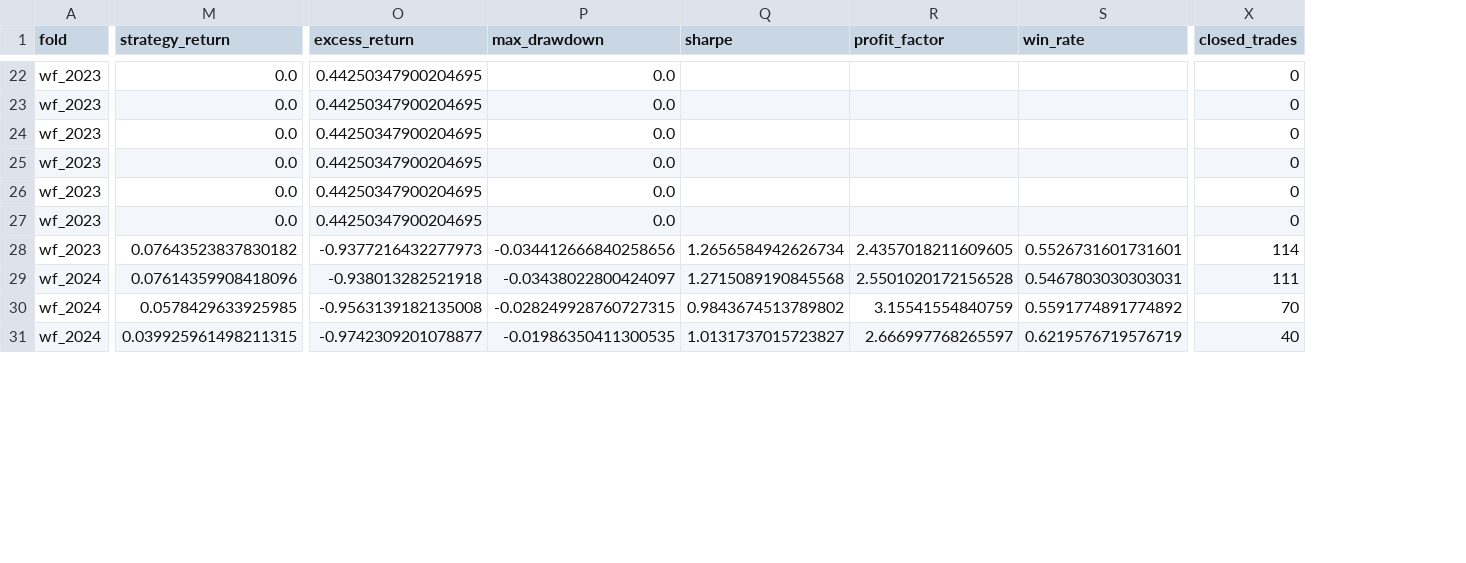
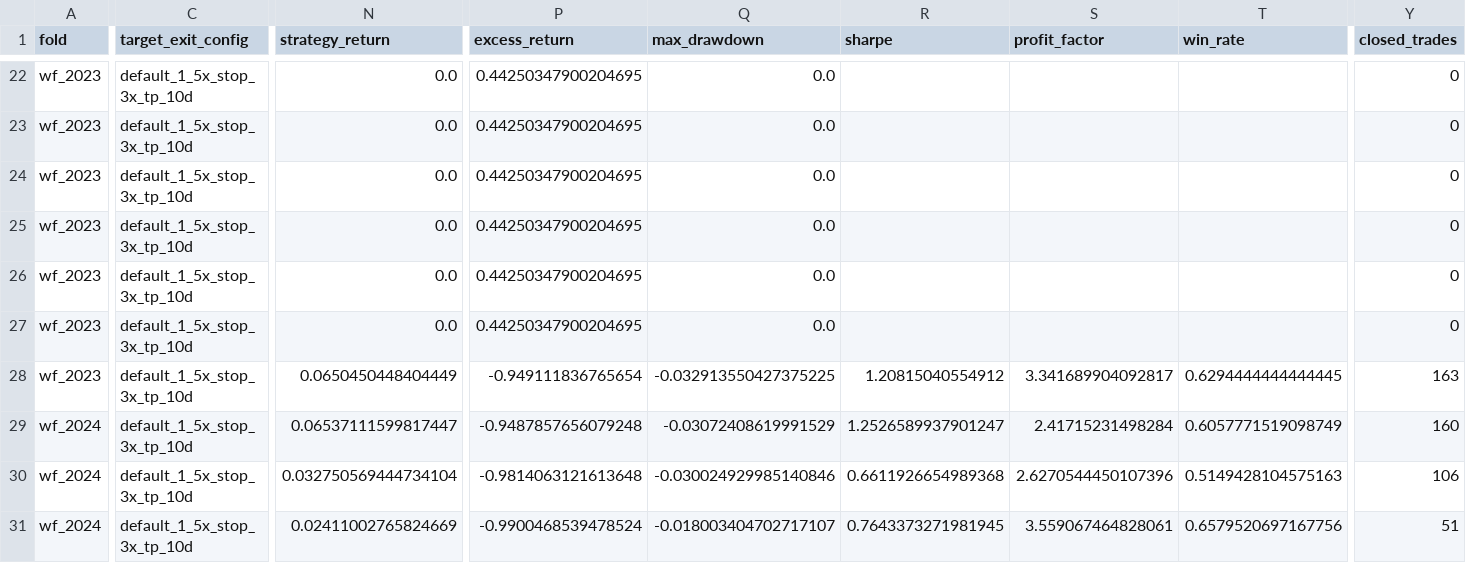
Before and after one commit to PerfectPoH/adaptive-equity-trading-lab, a CSV file: experiments/feature_set_comparison_latest.csv, drawn as a sheet; only a part is shown, gaps mark what is left out; addresses are those after the commit; the diff covers the shown part only; the diff names each change by its address in the sheet, - before the commit and + after, or states it on an @@ line.

```diff
--- a/experiments/feature_set_comparison_latest.csv
+++ b/experiments/feature_set_comparison_latest.csv
+column C (target_exit_config), rows 22-31: all default_1_5x_stop_3x_tp_10d
-N28 (strategy_return): 0.07643523837830182
+N28 (strategy_return): 0.0650450448404449
-P28 (excess_return): -0.9377216432277973
+P28 (excess_return): -0.949111836765654
-Q28 (max_drawdown): -0.034412666840258656
+Q28 (max_drawdown): -0.032913550427375225
-R28 (sharpe): 1.2656584942626734
+R28 (sharpe): 1.20815040554912
-S28 (profit_factor): 2.4357018211609605
+S28 (profit_factor): 3.341689904092817
-T28 (win_rate): 0.5526731601731601
+T28 (win_rate): 0.6294444444444445
-Y28 (closed_trades): 114
+Y28 (closed_trades): 163
-N29 (strategy_return): 0.07614359908418096
+N29 (strategy_return): 0.06537111599817447
-P29 (excess_return): -0.938013282521918
+P29 (excess_return): -0.9487857656079248
-Q29 (max_drawdown): -0.03438022800424097
+Q29 (max_drawdown): -0.03072408619991529
-R29 (sharpe): 1.2715089190845568
+R29 (sharpe): 1.2526589937901247
-S29 (profit_factor): 2.5501020172156528
+S29 (profit_factor): 2.41715231498284
-T29 (win_rate): 0.5467803030303031
+T29 (win_rate): 0.6057771519098749
-Y29 (closed_trades): 111
+Y29 (closed_trades): 160
-N30 (strategy_return): 0.0578429633925985
+N30 (strategy_return): 0.032750569444734104
-P30 (excess_return): -0.9563139182135008
+P30 (excess_return): -0.9814063121613648
-Q30 (max_drawdown): -0.028249928760727315
+Q30 (max_drawdown): -0.030024929985140846
-R30 (sharpe): 0.9843674513789802
+R30 (sharpe): 0.6611926654989368
-S30 (profit_factor): 3.15541554840759
+S30 (profit_factor): 2.6270544450107396
-T30 (win_rate): 0.5591774891774892
+T30 (win_rate): 0.5149428104575163
-Y30 (closed_trades): 70
+Y30 (closed_trades): 106
-N31 (strategy_return): 0.039925961498211315
+N31 (strategy_return): 0.02411002765824669
-P31 (excess_return): -0.9742309201078877
+P31 (excess_return): -0.9900468539478524
-Q31 (max_drawdown): -0.01986350411300535
+Q31 (max_drawdown): -0.018003404702717107
-R31 (sharpe): 1.0131737015723827
+R31 (sharpe): 0.7643373271981945
-S31 (profit_factor): 2.666997768265597
+S31 (profit_factor): 3.559067464828061
-T31 (win_rate): 0.6219576719576719
+T31 (win_rate): 0.6579520697167756
-Y31 (closed_trades): 40
+Y31 (closed_trades): 51
```
Also changed, not shown: 155 edited cells elsewhere in this file, experiments/log.csv, experiments/model_comparison_latest.csv, 29 other files.
